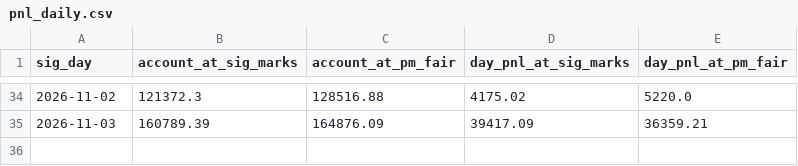
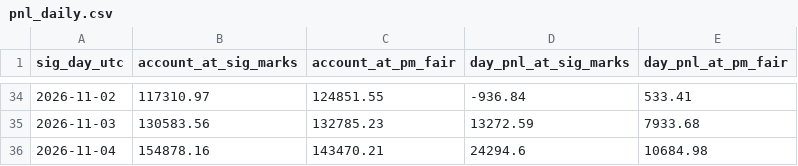
Before and after one commit to pieropls/PredictionsCup26, a CSV file: results/pnl_daily.csv, drawn as a sheet; only a part is shown, gaps mark what is left out; the diff covers the shown part only.

Commit message:
Charts for the README (img/)
1600 px PNGs: rank_over_time, daily_pnl, account_value (from 100k at Oct 1 12:00 ET, SIG marks vs Polymarket fair, the settlement value at the end), final_ranking (the full leaderboard, pre-settlement), portfolio_snapshot (the dashboard's portfolio panel at the 09:00 lock, at SIG marks and at Polymarket's results) and election_night. results/pnl_daily.csv is now per SIG day (00:00 UTC, the leaderboard's day) through the Nov 4 09:00 lock; the earlier file used Pacific calendar days. results/rank.csv runs to the final board.

```diff
--- a/results/pnl_daily.csv
+++ b/results/pnl_daily.csv
@@ -1 +1 @@
-sig_day,account_at_sig_marks,account_at_pm_fair,day_pnl_at_sig_marks,day_pnl_at_pm_fair
+sig_day_utc,account_at_sig_marks,account_at_pm_fair,day_pnl_at_sig_marks,day_pnl_at_pm_fair
@@ -34,2 +34,3 @@ sig_day,account_at_sig_marks,account_at_pm_fair,day_pnl_at_sig_marks,day_pnl_at_
-2026-11-02,121372.3,128516.88,4175.02,5220.0
-2026-11-03,160789.39,164876.09,39417.09,36359.21
+2026-11-02,117310.97,124851.55,-936.84,533.41
+2026-11-03,130583.56,132785.23,13272.59,7933.68
+2026-11-04,154878.16,143470.21,24294.6,10684.98
```
Also changed, not shown: 128 edited cells elsewhere in this file, results/rank.csv, 6 other files.
